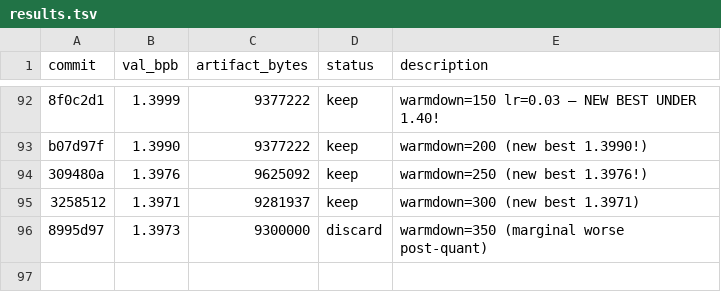
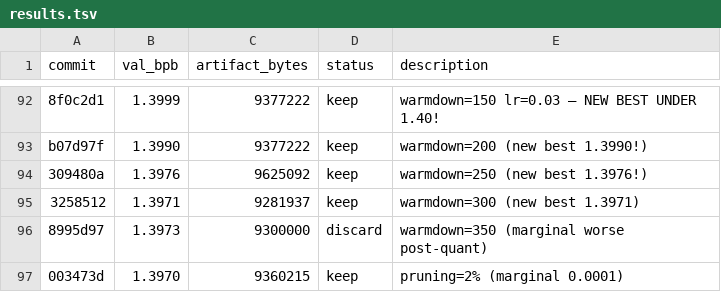
Before and after one commit to jzmyres/parameter-golf, a TSV file: experiments/results.tsv, drawn as a sheet; only a part is shown, gaps mark what is left out; the diff names each change by its address in the sheet, - before the commit and + after, or states it on an @@ line.

```diff
--- a/experiments/results.tsv
+++ b/experiments/results.tsv
+row 97: 003473d | 1.3970 | 9360215 | keep | pruning=2% (marginal 0.0001)
```
Also changed, not shown: 2 other files.
